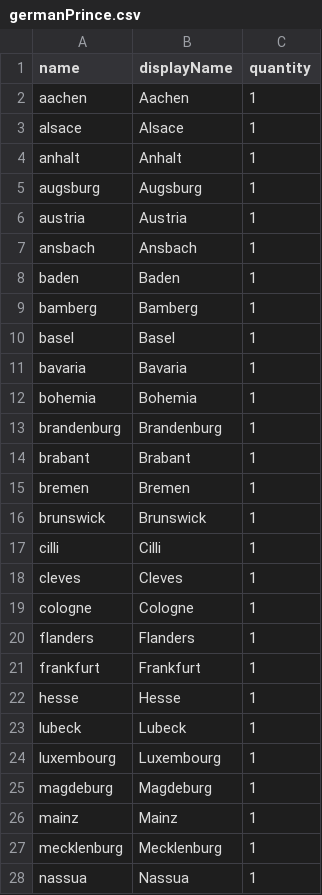
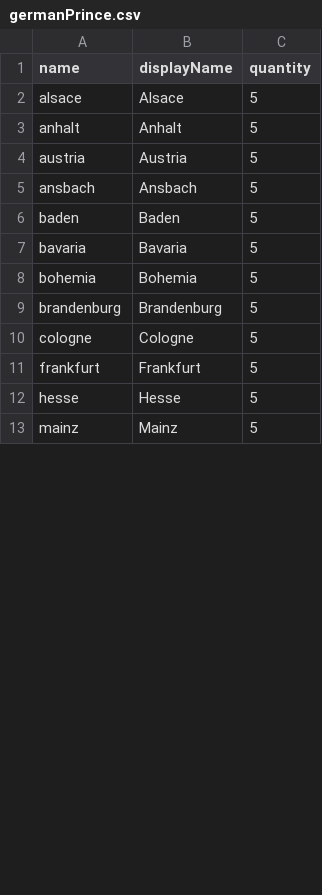
Before and after one commit to TheNextGuy32/peace-of-westfalia, a CSV file: gamedata/piece/germanPrince.csv, drawn as a sheet; only a part is shown; the diff covers the shown part only.

Commit message:
Shrink number of princes

```diff
--- a/gamedata/piece/germanPrince.csv
+++ b/gamedata/piece/germanPrince.csv
@@ -1,28 +1,13 @@
 name,displayName,quantity
-aachen,Aachen,1
-alsace,Alsace,1
-anhalt,Anhalt,1
-augsburg,Augsburg,1
-austria,Austria,1
-ansbach,Ansbach,1
-baden,Baden,1
-bamberg,Bamberg,1
-basel,Basel,1
-bavaria,Bavaria,1
-bohemia,Bohemia,1
-brandenburg,Brandenburg,1
-brabant,Brabant,1
-bremen,Bremen,1
-brunswick,Brunswick,1
-cilli,Cilli,1
-cleves,Cleves,1
-cologne,Cologne,1
-flanders,Flanders,1
-frankfurt,Frankfurt,1
-hesse,Hesse,1
-lubeck,Lubeck,1
-luxembourg,Luxembourg,1
-magdeburg,Magdeburg,1
-mainz,Mainz,1
-mecklenburg,Mecklenburg,1
-nassua,Nassua,1
+alsace,Alsace,5
+anhalt,Anhalt,5
+austria,Austria,5
+ansbach,Ansbach,5
+baden,Baden,5
+bavaria,Bavaria,5
+bohemia,Bohemia,5
+brandenburg,Brandenburg,5
+cologne,Cologne,5
+frankfurt,Frankfurt,5
+hesse,Hesse,5
+mainz,Mainz,5
```
Also changed, not shown: 7 removed rows and 12 edited cells elsewhere in this file, 1 other file.
